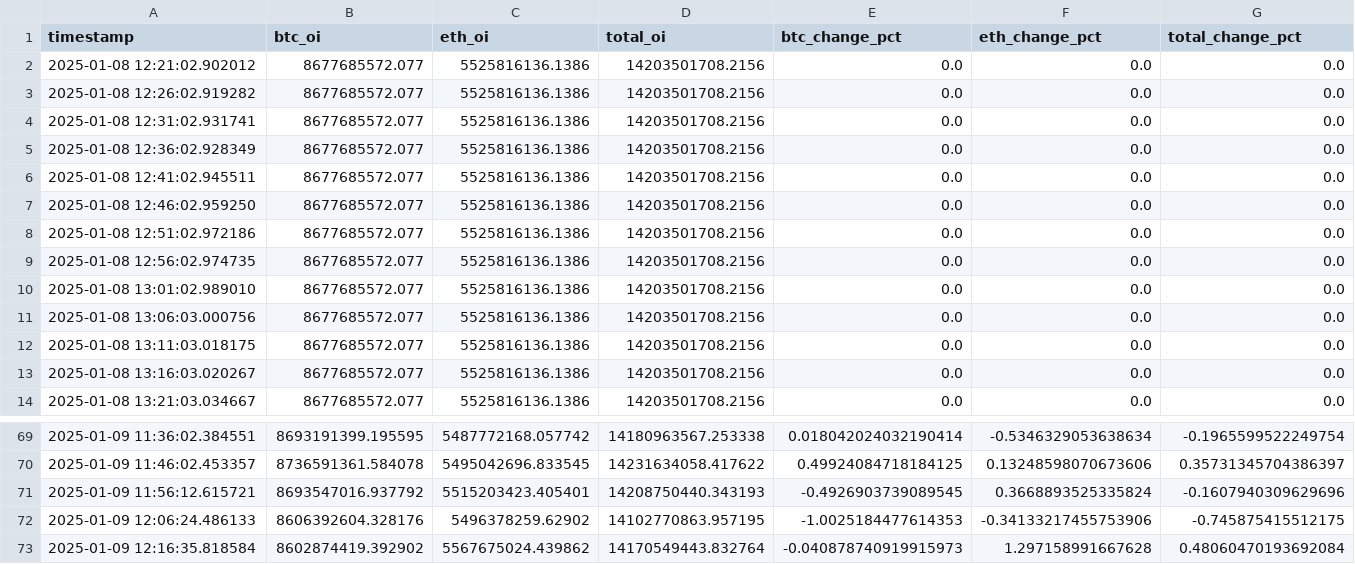
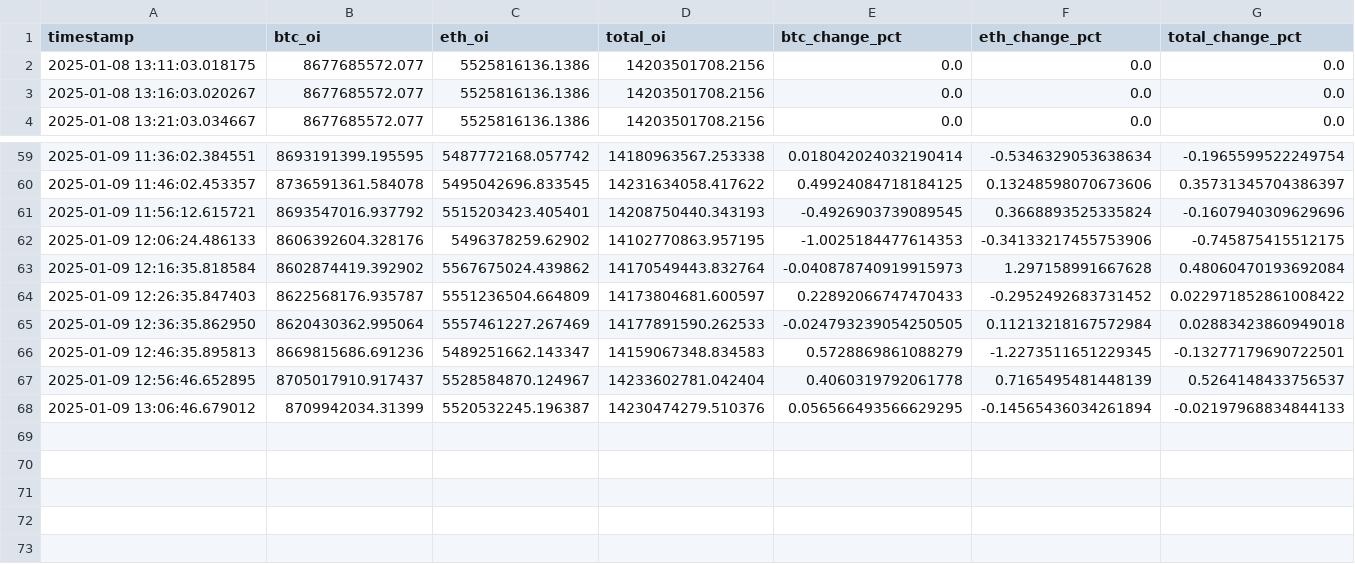
Before and after one commit to xsa-dev/moon-dev-ai-agents-for-trading, a CSV file: src/data/oi_history.csv, drawn as a sheet; only a part is shown, gaps mark what is left out; removed rows and columns are numbered as before the commit, all else as after; the diff names each change by its address in the sheet, - before the commit and + after, or states it on an @@ line.

Commit message:
data

```diff
--- a/src/data/oi_history.csv
+++ b/src/data/oi_history.csv
-row 2: 2025-01-08 12:21:02.902012 | 8677685572.077 | 5525816136.1386 | 14203501708.2156 | 0.0 | 0.0 | 0.0
-row 3: 2025-01-08 12:26:02.919282 | 8677685572.077 | 5525816136.1386 | 14203501708.2156 | 0.0 | 0.0 | 0.0
-row 4: 2025-01-08 12:31:02.931741 | 8677685572.077 | 5525816136.1386 | 14203501708.2156 | 0.0 | 0.0 | 0.0
-row 5: 2025-01-08 12:36:02.928349 | 8677685572.077 | 5525816136.1386 | 14203501708.2156 | 0.0 | 0.0 | 0.0
-row 6: 2025-01-08 12:41:02.945511 | 8677685572.077 | 5525816136.1386 | 14203501708.2156 | 0.0 | 0.0 | 0.0
-row 7: 2025-01-08 12:46:02.959250 | 8677685572.077 | 5525816136.1386 | 14203501708.2156 | 0.0 | 0.0 | 0.0
-row 8: 2025-01-08 12:51:02.972186 | 8677685572.077 | 5525816136.1386 | 14203501708.2156 | 0.0 | 0.0 | 0.0
-row 9: 2025-01-08 12:56:02.974735 | 8677685572.077 | 5525816136.1386 | 14203501708.2156 | 0.0 | 0.0 | 0.0
-row 10: 2025-01-08 13:01:02.989010 | 8677685572.077 | 5525816136.1386 | 14203501708.2156 | 0.0 | 0.0 | 0.0
-row 11: 2025-01-08 13:06:03.000756 | 8677685572.077 | 5525816136.1386 | 14203501708.2156 | 0.0 | 0.0 | 0.0
+row 64: 2025-01-09 12:26:35.847403 | 8622568176.935787 | 5551236504.664809 | 14173804681.600597 | 0.22892066747470433 | -0.2952492683731452 | 0.022971852861008422
+row 65: 2025-01-09 12:36:35.862950 | 8620430362.995064 | 5557461227.267469 | 14177891590.262533 | -0.024793239054250505 | 0.11213218167572984 | 0.02883423860949018
+row 66: 2025-01-09 12:46:35.895813 | 8669815686.691236 | 5489251662.143347 | 14159067348.834583 | 0.5728869861088279 | -1.2273511651229345 | -0.13277179690722501
+row 67: 2025-01-09 12:56:46.652895 | 8705017910.917437 | 5528584870.124967 | 14233602781.042404 | 0.4060319792061778 | 0.7165495481448139 | 0.5264148433756537
+row 68: 2025-01-09 13:06:46.679012 | 8709942034.31399 | 5520532245.196387 | 14230474279.510376 | 0.056566493566629295 | -0.14565436034261894 | -0.02197968834844133
```
Also changed, not shown: 1 other file.
